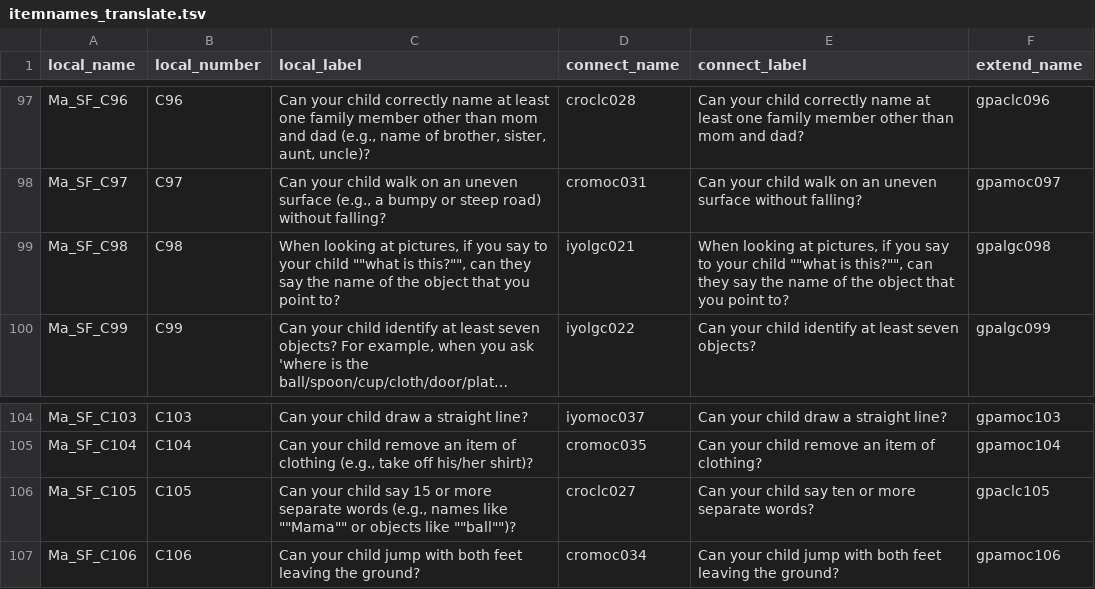
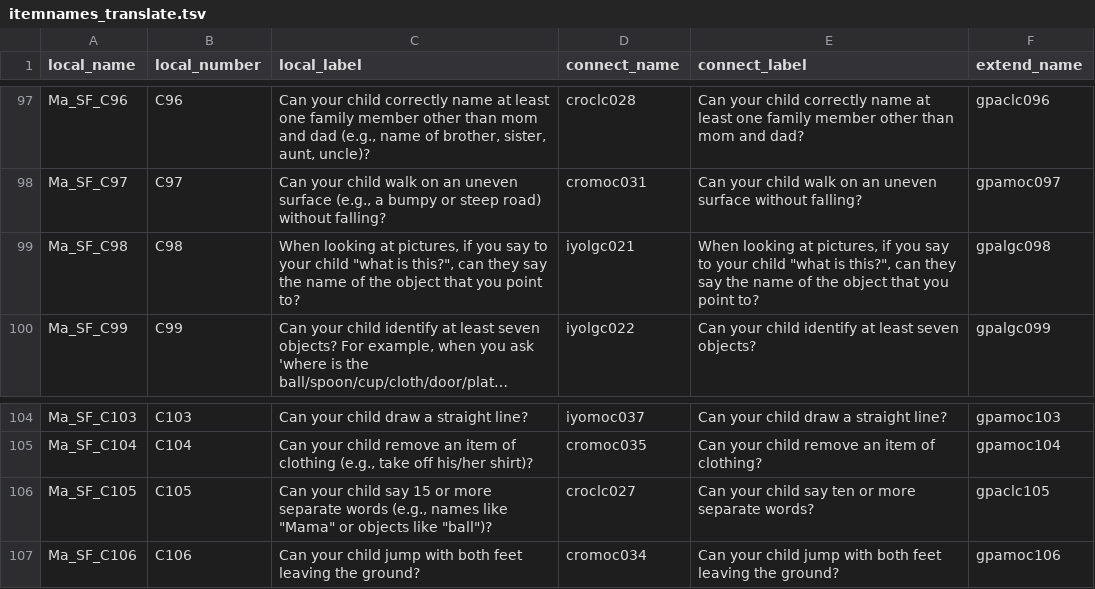
Before and after one commit to D-score/gsedread, a TSV file: inst/extdata/itemnames_translate.tsv, drawn as a sheet; only a part is shown, gaps mark what is left out; long unchanged cells end in …; the diff covers the shown part only; the diff names each change by its address in the sheet, - before the commit and + after, or states it on an @@ line.

```diff
--- a/inst/extdata/itemnames_translate.tsv
+++ b/inst/extdata/itemnames_translate.tsv
-C99 (local_label): …your child ""what is this?"", can they…
+C99 (local_label): …your child "what is this?", can they…
-E99 (connect_label): …your child ""what is this?"", can they…
+E99 (connect_label): …your child "what is this?", can they…
-C106 (local_label): …names like ""Mama"" or objects like ""ball"")?
+C106 (local_label): …names like "Mama" or objects like "ball")?
```
Also changed, not shown: 35 edited cells elsewhere in this file.
